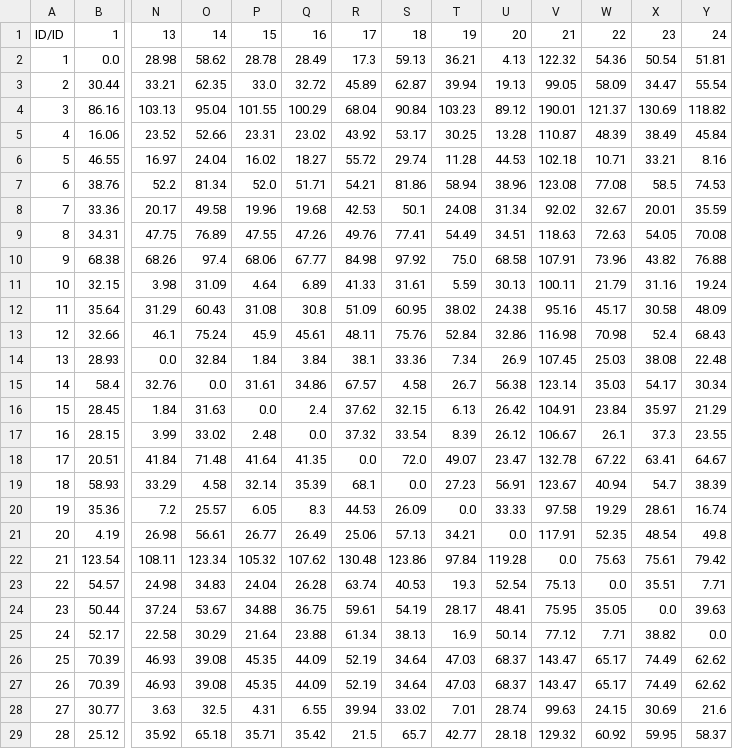
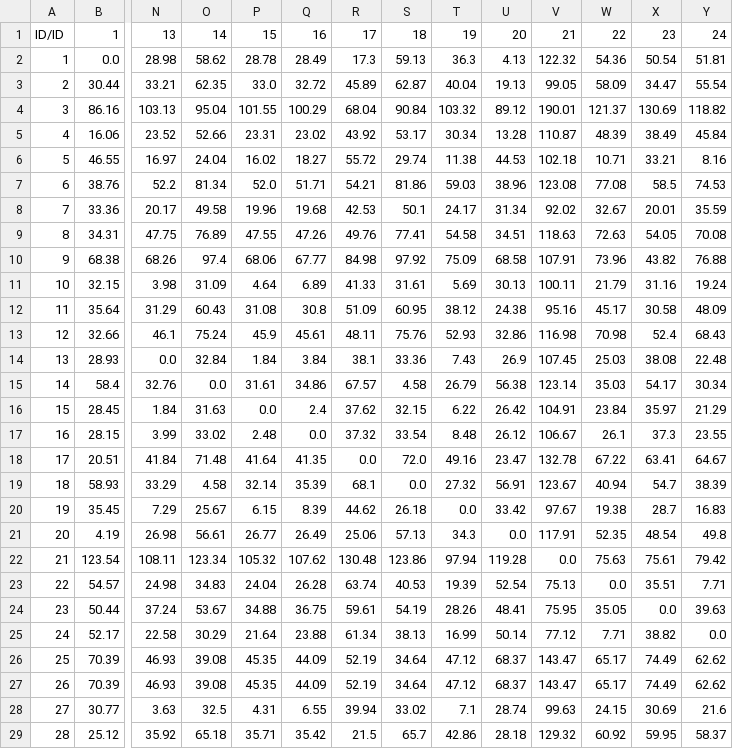
Before and after one commit to sontungkieu/Project-70m, a CSV file: data/distance_matrix.csv, drawn as a sheet; only a part is shown, gaps mark what is left out; removed rows and columns are numbered as before the commit, all else as after; rows hold the shown columns only; the diff covers the shown part only; the diff names each change by its address in the sheet, - before the commit and + after, or states it on an @@ line.

```diff
--- a/data/distance_matrix.csv
+++ b/data/distance_matrix.csv
-T2: 36.21
+T2: 36.3
-T3: 39.94
+T3: 40.04
-T4: 103.23
+T4: 103.32
-T5: 30.25
+T5: 30.34
-T6: 11.28
+T6: 11.38
-T7: 58.94
+T7: 59.03
-T8: 24.08
+T8: 24.17
-T9: 54.49
+T9: 54.58
-T10: 75.0
+T10: 75.09
-T11: 5.59
+T11: 5.69
-T12: 38.02
+T12: 38.12
-T13: 52.84
+T13: 52.93
-T14: 7.34
+T14: 7.43
-T15: 26.7
+T15: 26.79
-T16: 6.13
+T16: 6.22
-T17: 8.39
+T17: 8.48
-T18: 49.07
+T18: 49.16
-T19: 27.23
+T19: 27.32
-row 20: 19 | 35.36 | 7.2 | 25.57 | 6.05 | 8.3 | 44.53 | 26.09 | 0.0 | 33.33 | 97.58 | 19.29 | 28.61 | 16.74
+row 20: 19 | 35.45 | 7.29 | 25.67 | 6.15 | 8.39 | 44.62 | 26.18 | 0.0 | 33.42 | 97.67 | 19.38 | 28.7 | 16.83
-T21: 34.21
+T21: 34.3
-T22: 97.84
+T22: 97.94
-T23: 19.3
+T23: 19.39
-T24: 28.17
+T24: 28.26
-T25: 16.9
+T25: 16.99
-T26:T27: 47.03
+T26:T27: 47.12
-T28: 7.01
+T28: 7.1
-T29: 42.77
+T29: 42.86
```
Also changed, not shown: 26 edited cells elsewhere in this file, 41 other files.
